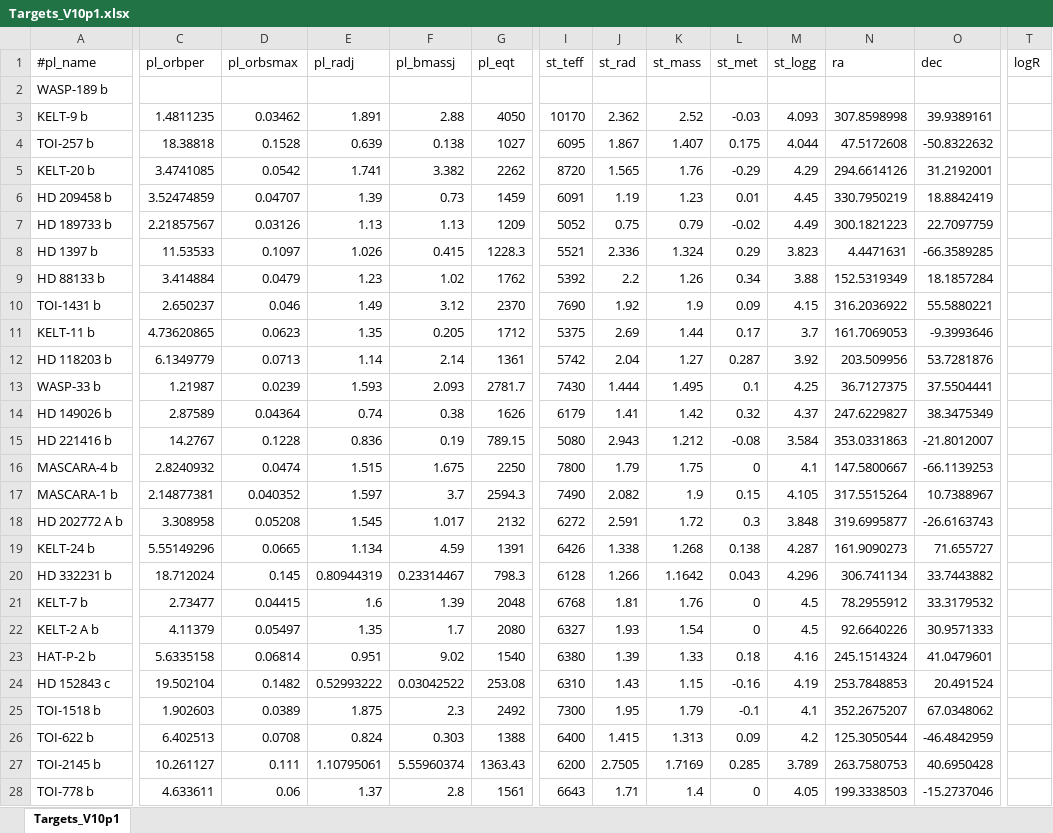
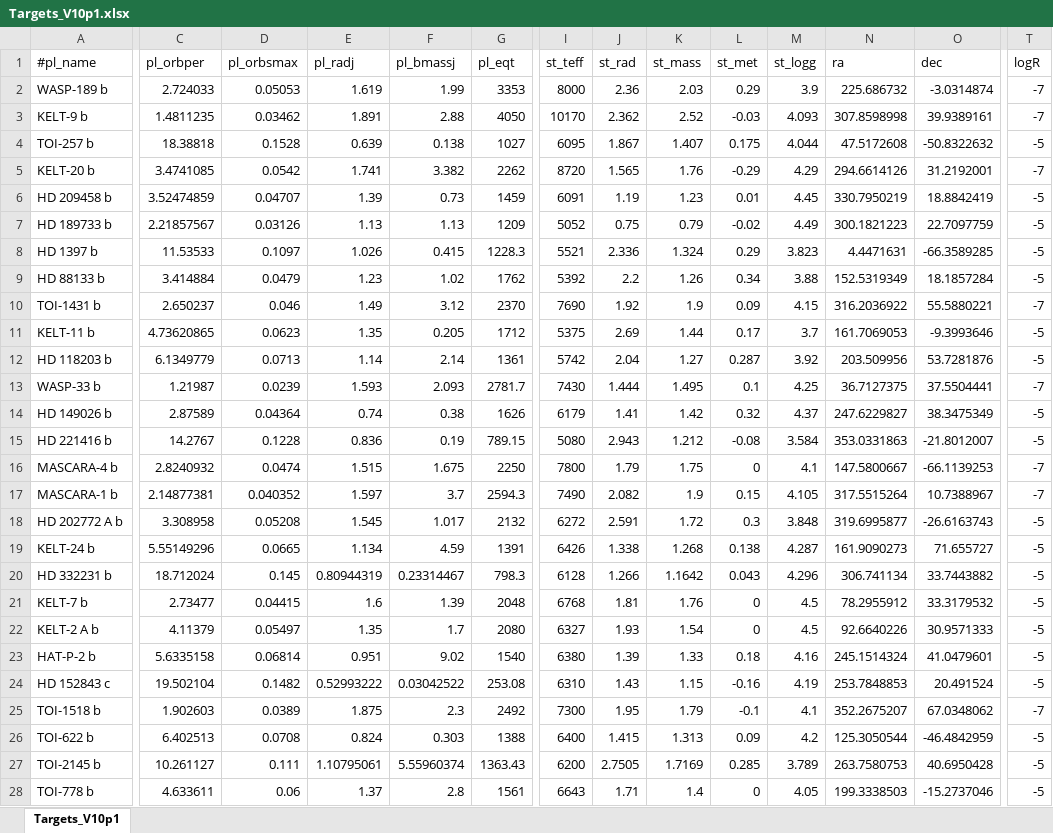
Before and after one commit to atanzer84-sys/Cadence-simulator, an Excel workbook: Targets_V10p1.xlsx, sheet Targets_V10p1, drawn as a sheet; only a part is shown, gaps mark what is left out; values as stored, in another font and other column widths than the file's, no borders; the diff covers the shown part only; the diff names each change by its address in the sheet, - before the commit and + after, or states it on an @@ line.

```diff
--- a/Targets_V10p1.xlsx (sheet Targets_V10p1)
+++ b/Targets_V10p1.xlsx (sheet Targets_V10p1)
-C2 (pl_orbper): (empty)
+C2 (pl_orbper): 2.724033
-D2 (pl_orbsmax): (empty)
+D2 (pl_orbsmax): 0.05053
-E2 (pl_radj): (empty)
+E2 (pl_radj): 1.619
-F2 (pl_bmassj): (empty)
+F2 (pl_bmassj): 1.99
-G2 (pl_eqt): (empty)
+G2 (pl_eqt): 3353
-I2 (st_teff): (empty)
+I2 (st_teff): 8000
-J2 (st_rad): (empty)
+J2 (st_rad): 2.36
-K2 (st_mass): (empty)
+K2 (st_mass): 2.03
-L2 (st_met): (empty)
+L2 (st_met): 0.29
-M2 (st_logg): (empty)
+M2 (st_logg): 3.9
-N2 (ra): (empty)
+N2 (ra): 225.686732
-O2 (dec): (empty)
+O2 (dec): -3.0314874
-T2:T3 (logR): (empty)
+T2:T3 (logR): -7
-T4 (logR): (empty)
+T4 (logR): -5
-T5 (logR): (empty)
+T5 (logR): -7
-T6:T9 (logR): (empty)
+T6:T9 (logR): -5
-T10 (logR): (empty)
+T10 (logR): -7
-T11:T12 (logR): (empty)
+T11:T12 (logR): -5
-T13 (logR): (empty)
+T13 (logR): -7
-T14:T15 (logR): (empty)
+T14:T15 (logR): -5
-T16:T17 (logR): (empty)
+T16:T17 (logR): -7
-T18:T24 (logR): (empty)
+T18:T24 (logR): -5
-T25 (logR): (empty)
+T25 (logR): -7
-T26:T28 (logR): (empty)
+T26:T28 (logR): -5
```
Also changed, not shown: 55 edited cells elsewhere in this sheet, 10 other files.
